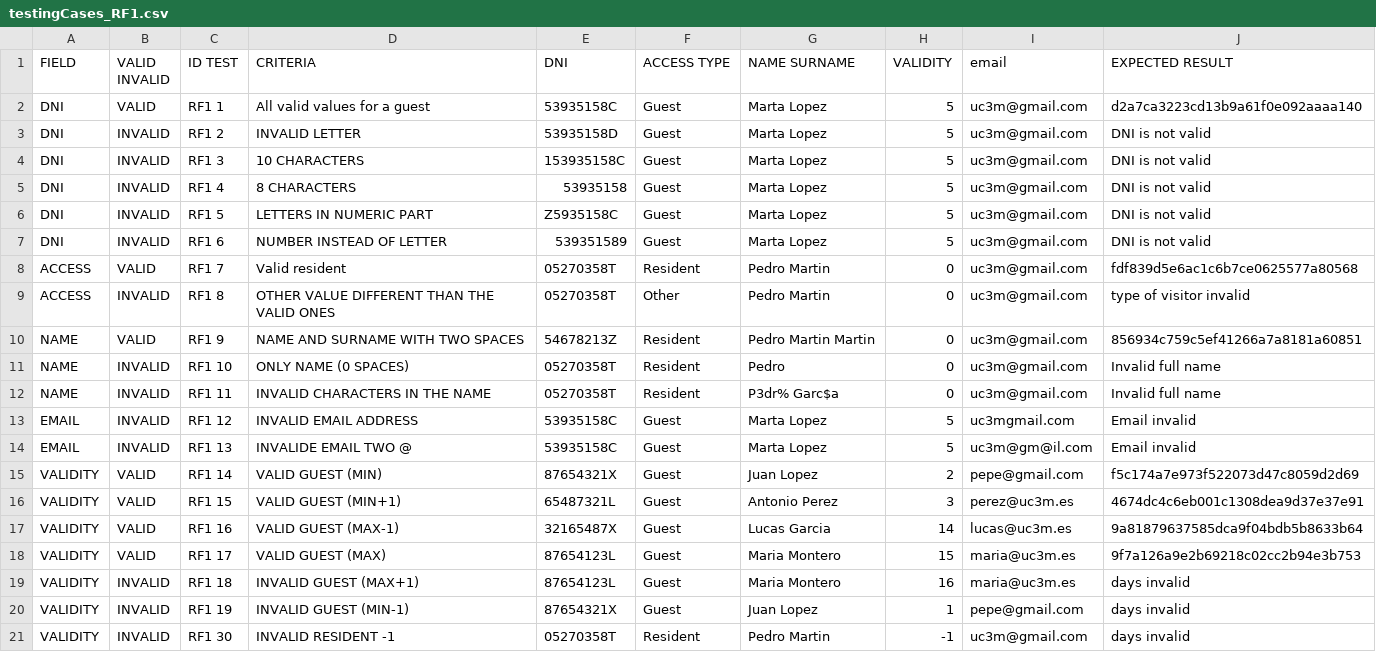
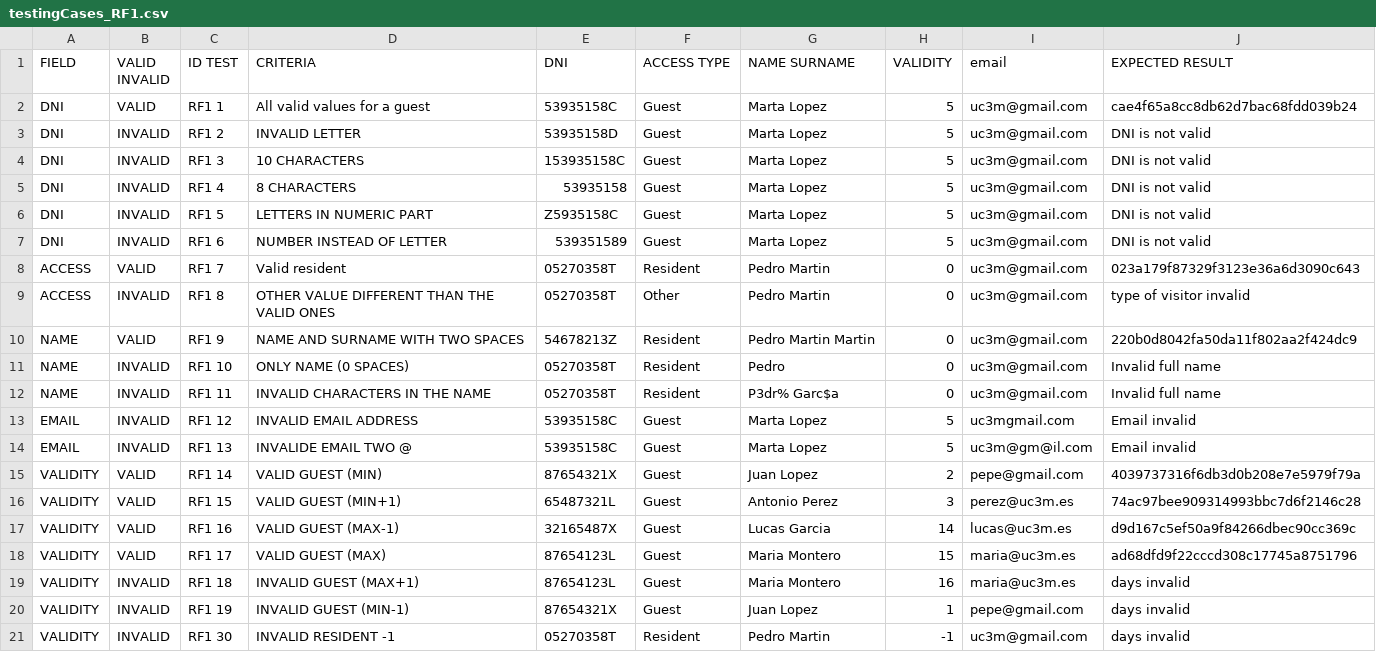
Before and after one commit to ncoress/G80.T7.FP, a CSV file: src/JsonFiles/testingCases_RF1.csv, drawn as a sheet; only a part is shown.

Commit message:
Primera nueva funcionalidad implementada sin fallos, cambios en todos los tests puesto que los access code han cambiado al llamarlos antes en el codigo para poder guardarlos en store

```diff
--- a/src/JsonFiles/testingCases_RF1.csv
+++ b/src/JsonFiles/testingCases_RF1.csv
@@ -1,3 +1,3 @@
 FIELD;VALID INVALID;ID TEST;CRITERIA;DNI;ACCESS TYPE;NAME SURNAME;VALIDITY;email;EXPECTED RESULT
-DNI;VALID;RF1 1;All valid values for a guest;53935158C;Guest;Marta Lopez;5;uc3m@gmail.com;d2a7ca3223cd13b9a61f0e092aaaa140
+DNI;VALID;RF1 1;All valid values for a guest;53935158C;Guest;Marta Lopez;5;uc3m@gmail.com;cae4f65a8cc8db62d7bac68fdd039b24
 DNI;INVALID;RF1 2;INVALID LETTER;53935158D;Guest;Marta Lopez;5;uc3m@gmail.com;DNI is not valid
@@ -7,5 +7,5 @@ DNI;INVALID;RF1 5;LETTERS IN NUMERIC PART;Z5935158C;Guest;Marta Lopez;5;uc3m@gma
 DNI;INVALID;RF1 6;NUMBER INSTEAD OF LETTER;539351589;Guest;Marta Lopez;5;uc3m@gmail.com;DNI is not valid
-ACCESS;VALID;RF1 7;Valid resident;05270358T;Resident;Pedro Martin;0;uc3m@gmail.com;fdf839d5e6ac1c6b7ce0625577a80568
+ACCESS;VALID;RF1 7;Valid resident;05270358T;Resident;Pedro Martin;0;uc3m@gmail.com;023a179f87329f3123e36a6d3090c643
 ACCESS;INVALID;RF1 8;OTHER VALUE DIFFERENT THAN THE VALID ONES;05270358T;Other;Pedro Martin;0;uc3m@gmail.com;type of visitor invalid
-NAME;VALID;RF1 9;NAME AND SURNAME WITH TWO SPACES;54678213Z;Resident;Pedro Martin Martin;0;uc3m@gmail.com;856934c759c5ef41266a7a8181a60851
+NAME;VALID;RF1 9;NAME AND SURNAME WITH TWO SPACES;54678213Z;Resident;Pedro Martin Martin;0;uc3m@gmail.com;220b0d8042fa50da11f802aa2f424dc9
 NAME;INVALID;RF1 10;ONLY NAME (0 SPACES);05270358T;Resident;Pedro ;0;uc3m@gmail.com;Invalid full name
@@ -14,6 +14,6 @@ EMAIL;INVALID;RF1 12;INVALID EMAIL ADDRESS;53935158C;Guest;Marta Lopez;5;uc3mgma
 EMAIL;INVALID;RF1 13;INVALIDE EMAIL TWO @;53935158C;Guest;Marta Lopez;5;uc3m@gm@il.com;Email invalid
-VALIDITY;VALID;RF1 14;VALID GUEST (MIN);87654321X;Guest;Juan Lopez;2;pepe@gmail.com;f5c174a7e973f522073d47c8059d2d69
-VALIDITY;VALID;RF1 15;VALID GUEST (MIN+1);65487321L;Guest;Antonio Perez;3;perez@uc3m.es;4674dc4c6eb001c1308dea9d37e37e91
-VALIDITY;VALID;RF1 16;VALID GUEST (MAX-1);32165487X;Guest;Lucas Garcia;14;lucas@uc3m.es;9a81879637585dca9f04bdb5b8633b64
-VALIDITY;VALID;RF1 17;VALID GUEST (MAX);87654123L;Guest;Maria Montero;15;maria@uc3m.es;9f7a126a9e2b69218c02cc2b94e3b753
+VALIDITY;VALID;RF1 14;VALID GUEST (MIN);87654321X;Guest;Juan Lopez;2;pepe@gmail.com;4039737316f6db3d0b208e7e5979f79a
+VALIDITY;VALID;RF1 15;VALID GUEST (MIN+1);65487321L;Guest;Antonio Perez;3;perez@uc3m.es;74ac97bee909314993bbc7d6f2146c28
+VALIDITY;VALID;RF1 16;VALID GUEST (MAX-1);32165487X;Guest;Lucas Garcia;14;lucas@uc3m.es;d9d167c5ef50a9f84266dbec90cc369c
+VALIDITY;VALID;RF1 17;VALID GUEST (MAX);87654123L;Guest;Maria Montero;15;maria@uc3m.es;ad68dfd9f22cccd308c17745a8751796
 VALIDITY;INVALID;RF1 18;INVALID GUEST (MAX+1);87654123L;Guest;Maria Montero;16;maria@uc3m.es;days invalid
```
Also changed, not shown: src/JsonFiles/testingCases_RF2.csv, 41 other files.
